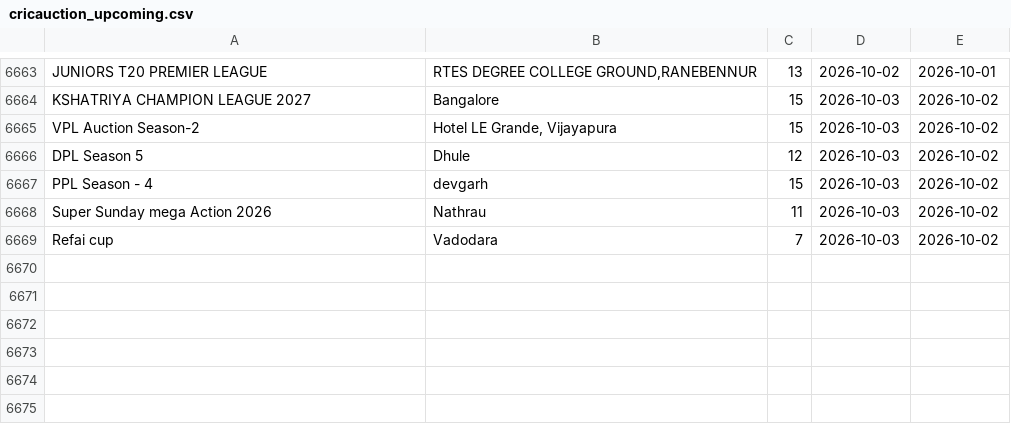
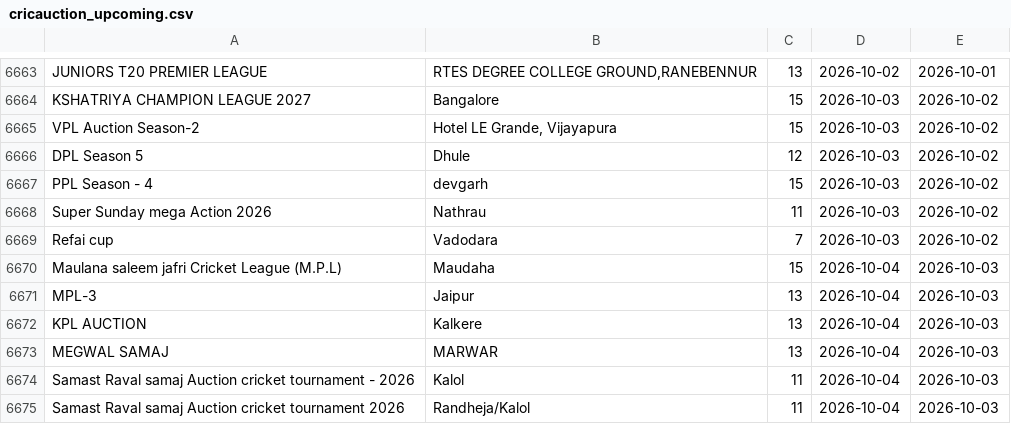
Before and after one commit to Darshilshahcricbattle/CricAuction, a CSV file: cricauction_upcoming.csv, drawn as a sheet; only a part is shown, gaps mark what is left out.

Commit message:
Update auction data - 2026-10-03

```diff
--- a/cricauction_upcoming.csv
+++ b/cricauction_upcoming.csv
@@ -6669 +6669,7 @@ Super Sunday mega Action 2026,Nathrau,11,2026-10-03,2026-10-02
 Refai cup,Vadodara,7,2026-10-03,2026-10-02
+Maulana saleem jafri Cricket League (M.P.L),Maudaha,15,2026-10-04,2026-10-03
+MPL-3,Jaipur,13,2026-10-04,2026-10-03
+KPL AUCTION,Kalkere,13,2026-10-04,2026-10-03
+MEGWAL SAMAJ,MARWAR,13,2026-10-04,2026-10-03
+Samast Raval samaj Auction cricket tournament - 2026,Kalol,11,2026-10-04,2026-10-03
+Samast Raval samaj Auction cricket tournament 2026,Randheja/Kalol,11,2026-10-04,2026-10-03
```
